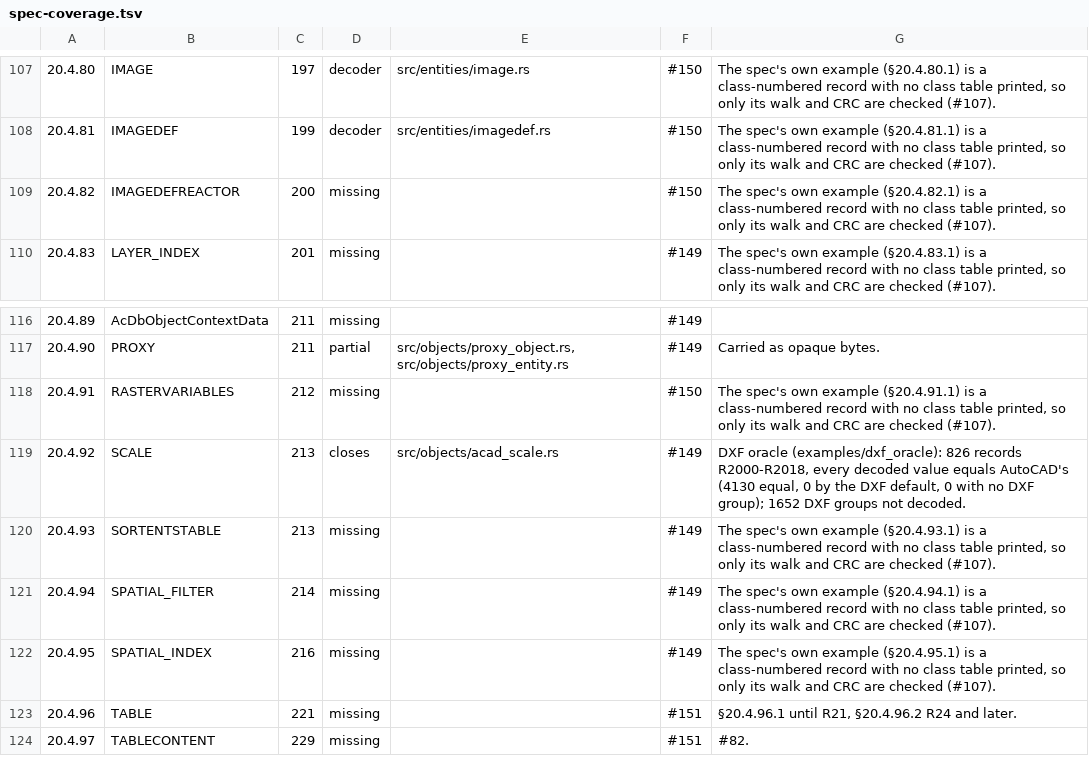
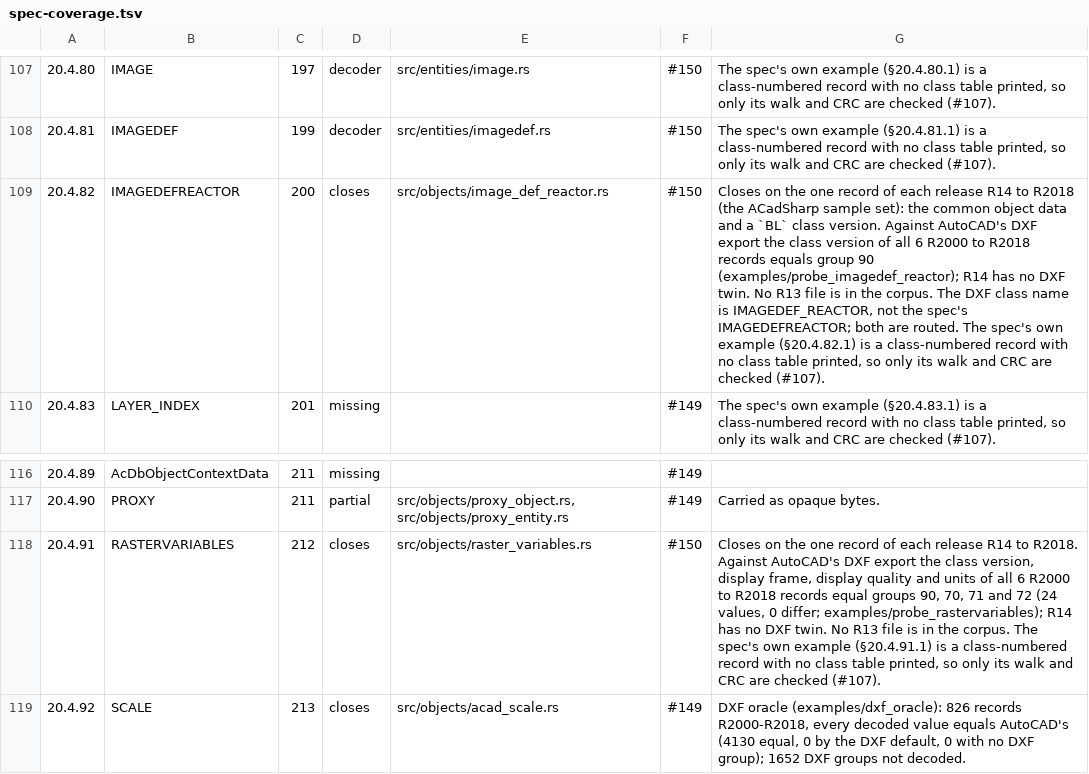
Before and after one commit to DrunkOnJava/dwg-rs, a TSV file: docs/data/spec-coverage.tsv, drawn as a sheet; only a part is shown, gaps mark what is left out; the shorter side is filled out with more unchanged rows; the diff names each change by its address in the sheet, - before the commit and + after, or states it on an @@ line.

Commit message:
feat(objects): decode IMAGEDEF_REACTOR and RASTERVARIABLES (§20.4.82, §20.4.91, #150)
Both objects are the common object data and a class version, RASTERVARIABLES
with three BS after it. The dispatcher had no class-name arm for either, so
the 14 records of the corpus's seven IMAGE-bearing drawings (R14 to R2018)
were skipped; each closes on its data-stream boundary.

Against AutoCAD's DXF export (R2000 to R2018) all 30 values equal the groups
that carry them; R14 has no twin.

```diff
--- a/docs/data/spec-coverage.tsv
+++ b/docs/data/spec-coverage.tsv
-D109: missing
+D109: closes
-E109: (empty)
+E109: src/objects/image_def_reactor.rs
-G109: The spec's…
+G109: Closes on the one record of each release R14 to R2018 (the ACadSharp sample set): the common object data and a `BL` class version. Against AutoCAD's DXF export the class version of all 6 R2000 to R2018 records equals group 90 (examples/probe_imagedef_reactor); R14 has no DXF twin. No R13 file is in the corpus. The DXF class name is IMAGEDEF_REACTOR, not the spec's IMAGEDEFREACTOR; both are routed. The spec's…
-D118: missing
+D118: closes
-E118: (empty)
+E118: src/objects/raster_variables.rs
-G118: The spec's…
+G118: Closes on the one record of each release R14 to R2018. Against AutoCAD's DXF export the class version, display frame, display quality and units of all 6 R2000 to R2018 records equal groups 90, 70, 71 and 72 (24 values, 0 differ; examples/probe_rastervariables); R14 has no DXF twin. No R13 file is in the corpus. The spec's…
```
Also changed, not shown: tools/corpus/baseline.tsv, 9 other files.
